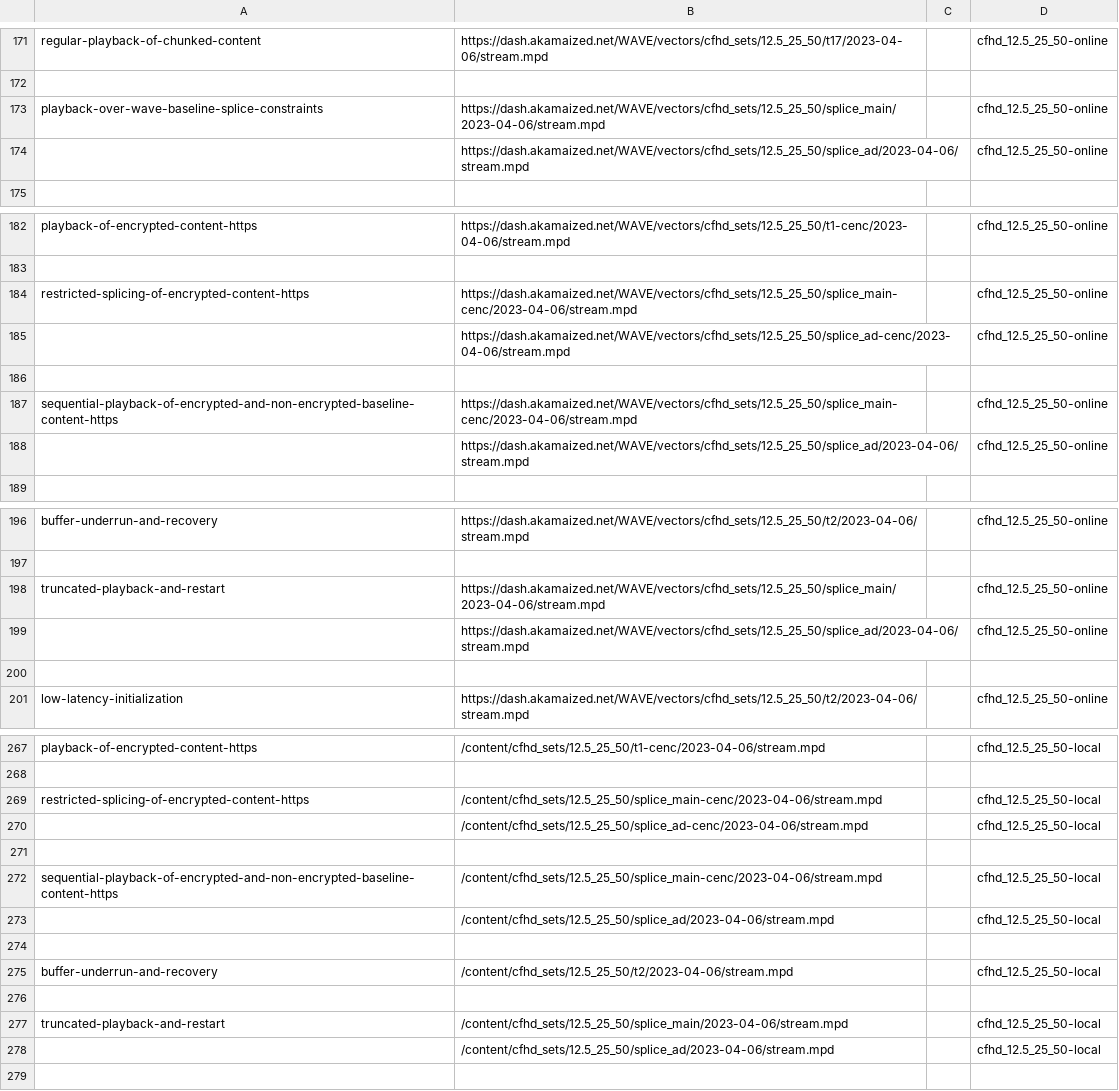
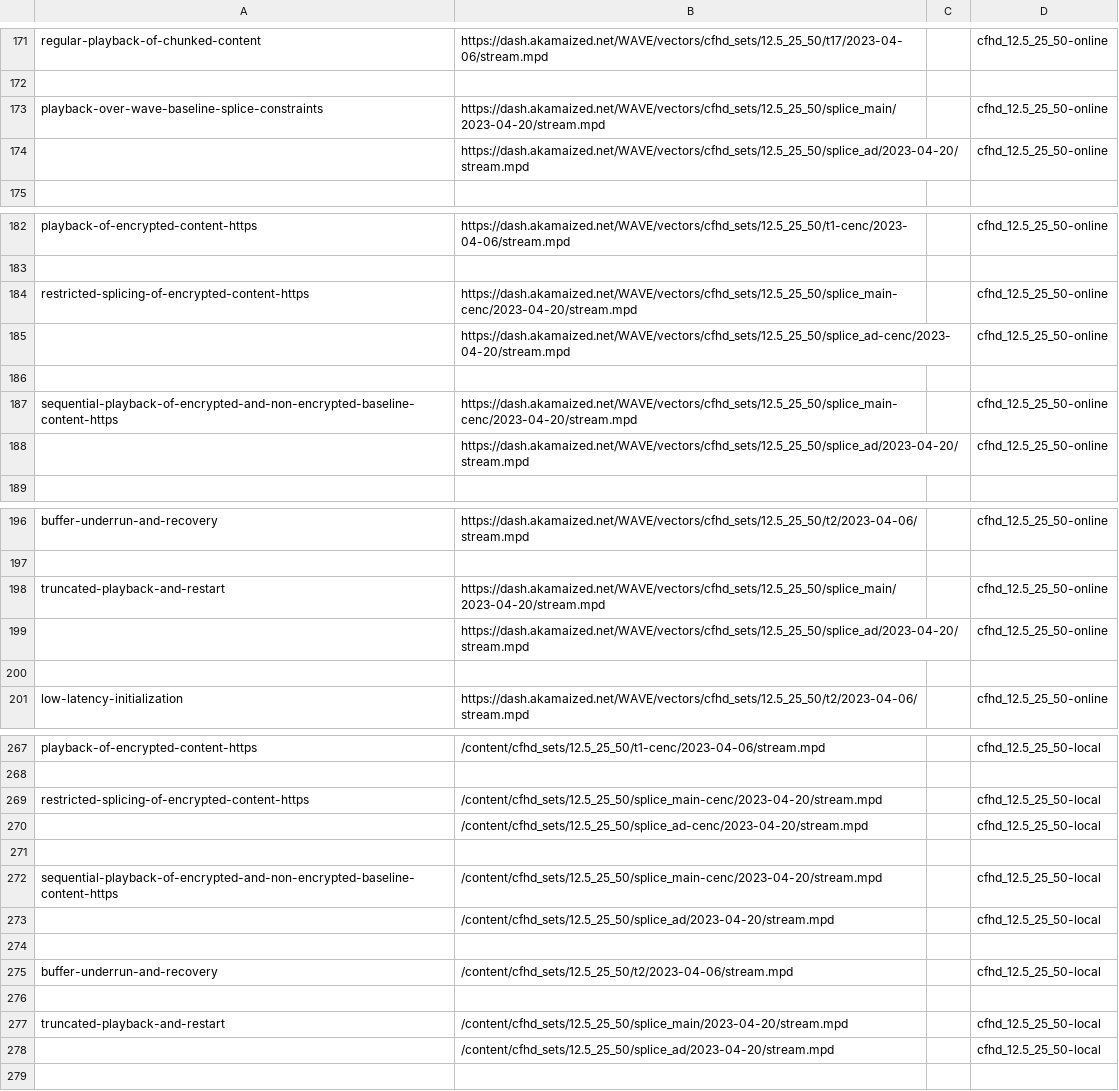
Before and after one commit to cta-wave/dpctf-tests, a CSV file: tests.csv, drawn as a sheet; only a part is shown, gaps mark what is left out; the diff covers the shown part only.

Commit message:
Updated splicing content

```diff
--- a/tests.csv
+++ b/tests.csv
@@ -172,4 +172,4 @@
 
-"playback-over-wave-baseline-splice-constraints","https://dash.akamaized.net/WAVE/vectors/cfhd_sets/12.5_25_50/splice_main/2023-04-06/stream.mpd","","cfhd_12.5_25_50-online"
-"","https://dash.akamaized.net/WAVE/vectors/cfhd_sets/12.5_25_50/splice_ad/2023-04-06/stream.mpd","","cfhd_12.5_25_50-online"
+"playback-over-wave-baseline-splice-constraints","https://dash.akamaized.net/WAVE/vectors/cfhd_sets/12.5_25_50/splice_main/2023-04-20/stream.mpd","","cfhd_12.5_25_50-online"
+"","https://dash.akamaized.net/WAVE/vectors/cfhd_sets/12.5_25_50/splice_ad/2023-04-20/stream.mpd","","cfhd_12.5_25_50-online"
 
@@ -183,7 +183,7 @@
 
-"restricted-splicing-of-encrypted-content-https","https://dash.akamaized.net/WAVE/vectors/cfhd_sets/12.5_25_50/splice_main-cenc/2023-04-06/stream.mpd","","cfhd_12.5_25_50-online"
-"","https://dash.akamaized.net/WAVE/vectors/cfhd_sets/12.5_25_50/splice_ad-cenc/2023-04-06/stream.mpd","","cfhd_12.5_25_50-online"
+"restricted-splicing-of-encrypted-content-https","https://dash.akamaized.net/WAVE/vectors/cfhd_sets/12.5_25_50/splice_main-cenc/2023-04-20/stream.mpd","","cfhd_12.5_25_50-online"
+"","https://dash.akamaized.net/WAVE/vectors/cfhd_sets/12.5_25_50/splice_ad-cenc/2023-04-20/stream.mpd","","cfhd_12.5_25_50-online"
 
-"sequential-playback-of-encrypted-and-non-encrypted-baseline-content-https","https://dash.akamaized.net/WAVE/vectors/cfhd_sets/12.5_25_50/splice_main-cenc/2023-04-06/stream.mpd","","cfhd_12.5_25_50-online"
-"","https://dash.akamaized.net/WAVE/vectors/cfhd_sets/12.5_25_50/splice_ad/2023-04-06/stream.mpd","","cfhd_12.5_25_50-online"
+"sequential-playback-of-encrypted-and-non-encrypted-baseline-content-https","https://dash.akamaized.net/WAVE/vectors/cfhd_sets/12.5_25_50/splice_main-cenc/2023-04-20/stream.mpd","","cfhd_12.5_25_50-online"
+"","https://dash.akamaized.net/WAVE/vectors/cfhd_sets/12.5_25_50/splice_ad/2023-04-20/stream.mpd","","cfhd_12.5_25_50-online"
 
@@ -197,4 +197,4 @@
 
-"truncated-playback-and-restart","https://dash.akamaized.net/WAVE/vectors/cfhd_sets/12.5_25_50/splice_main/2023-04-06/stream.mpd","","cfhd_12.5_25_50-online"
-"","https://dash.akamaized.net/WAVE/vectors/cfhd_sets/12.5_25_50/splice_ad/2023-04-06/stream.mpd","","cfhd_12.5_25_50-online"
+"truncated-playback-and-restart","https://dash.akamaized.net/WAVE/vectors/cfhd_sets/12.5_25_50/splice_main/2023-04-20/stream.mpd","","cfhd_12.5_25_50-online"
+"","https://dash.akamaized.net/WAVE/vectors/cfhd_sets/12.5_25_50/splice_ad/2023-04-20/stream.mpd","","cfhd_12.5_25_50-online"
 
@@ -268,7 +268,7 @@
 
-"restricted-splicing-of-encrypted-content-https","/content/cfhd_sets/12.5_25_50/splice_main-cenc/2023-04-06/stream.mpd","","cfhd_12.5_25_50-local"
-"","/content/cfhd_sets/12.5_25_50/splice_ad-cenc/2023-04-06/stream.mpd","","cfhd_12.5_25_50-local"
+"restricted-splicing-of-encrypted-content-https","/content/cfhd_sets/12.5_25_50/splice_main-cenc/2023-04-20/stream.mpd","","cfhd_12.5_25_50-local"
+"","/content/cfhd_sets/12.5_25_50/splice_ad-cenc/2023-04-20/stream.mpd","","cfhd_12.5_25_50-local"
 
-"sequential-playback-of-encrypted-and-non-encrypted-baseline-content-https","/content/cfhd_sets/12.5_25_50/splice_main-cenc/2023-04-06/stream.mpd","","cfhd_12.5_25_50-local"
-"","/content/cfhd_sets/12.5_25_50/splice_ad/2023-04-06/stream.mpd","","cfhd_12.5_25_50-local"
+"sequential-playback-of-encrypted-and-non-encrypted-baseline-content-https","/content/cfhd_sets/12.5_25_50/splice_main-cenc/2023-04-20/stream.mpd","","cfhd_12.5_25_50-local"
+"","/content/cfhd_sets/12.5_25_50/splice_ad/2023-04-20/stream.mpd","","cfhd_12.5_25_50-local"
 
@@ -276,4 +276,4 @@
 
-"truncated-playback-and-restart","/content/cfhd_sets/12.5_25_50/splice_main/2023-04-06/stream.mpd","","cfhd_12.5_25_50-local"
-"","/content/cfhd_sets/12.5_25_50/splice_ad/2023-04-06/stream.mpd","","cfhd_12.5_25_50-local"
+"truncated-playback-and-restart","/content/cfhd_sets/12.5_25_50/splice_main/2023-04-20/stream.mpd","","cfhd_12.5_25_50-local"
+"","/content/cfhd_sets/12.5_25_50/splice_ad/2023-04-20/stream.mpd","","cfhd_12.5_25_50-local"
 
```
Also changed, not shown: 6 edited cells elsewhere in this file, 11 other files.
